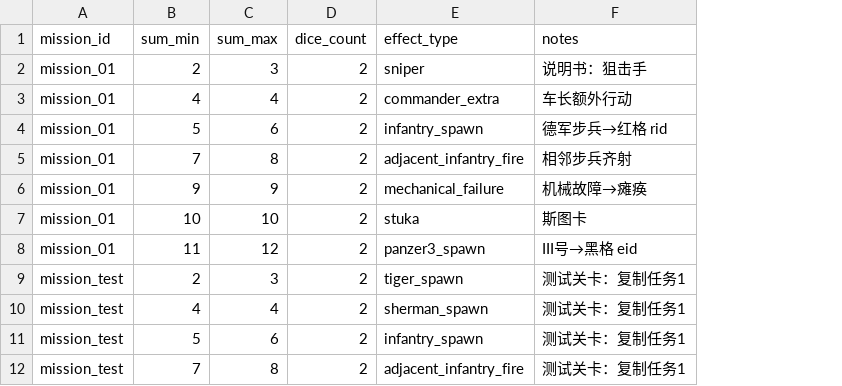
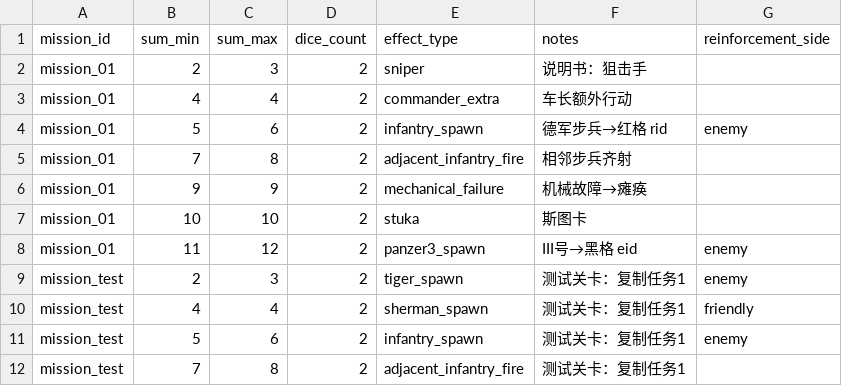
Before and after one commit to ls61117182/lostmoon, a CSV file: data/turn_end_events.csv, drawn as a sheet; only a part is shown; the diff names each change by its address in the sheet, - before the commit and + after, or states it on an @@ line.

```diff
--- a/data/turn_end_events.csv
+++ b/data/turn_end_events.csv
+column G (reinforcement_side), rows 4-11: enemy |  |  |  | enemy | enemy | friendly | enemy
```
Also changed, not shown: data/lang.csv, data/player_dice_pool.csv, 15 other files.
